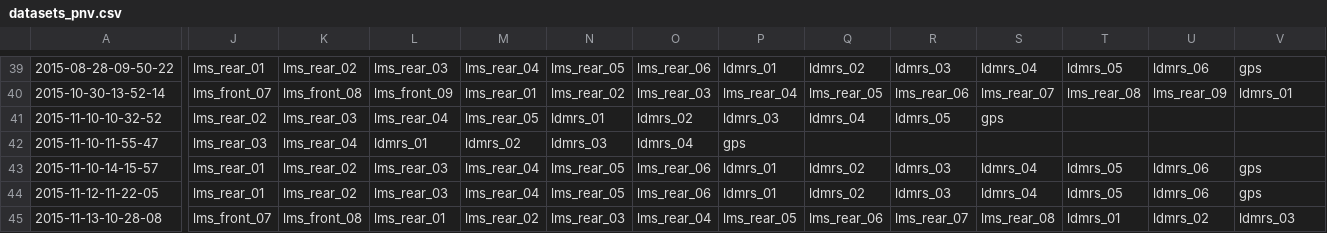
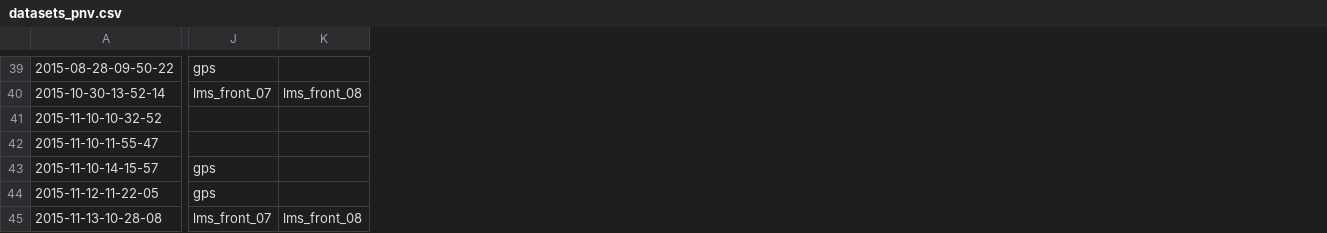
Before and after one commit to Kartikgar/RobotCarDataset-Scraper, a CSV file: datasets_pnv.csv, drawn as a sheet; only a part is shown, gaps mark what is left out; removed rows and columns are numbered as before the commit, all else as after; the diff covers the shown part only; the diff names each change by its address in the sheet, - before the commit and + after, or states it on an @@ line.

```diff
--- a/datasets_pnv.csv
+++ b/datasets_pnv.csv
-column K, rows 39-45: lms_rear_02 | lms_front_08 | lms_rear_03 | lms_rear_04 | lms_rear_02 | lms_rear_02 | lms_front_08
-column L, rows 39-45: lms_rear_03 | lms_front_09 | lms_rear_04 | ldmrs_01 | lms_rear_03 | lms_rear_03 | lms_rear_01
-column M, rows 39-45: lms_rear_04 | lms_rear_01 | lms_rear_05 | ldmrs_02 | lms_rear_04 | lms_rear_04 | lms_rear_02
-column N, rows 39-45: lms_rear_05 | lms_rear_02 | ldmrs_01 | ldmrs_03 | lms_rear_05 | lms_rear_05 | lms_rear_03
-column O, rows 39-45: lms_rear_06 | lms_rear_03 | ldmrs_02 | ldmrs_04 | lms_rear_06 | lms_rear_06 | lms_rear_04
-column P, rows 39-45: ldmrs_01 | lms_rear_04 | ldmrs_03 | gps | ldmrs_01 | ldmrs_01 | lms_rear_05
-column Q, rows 39-45: ldmrs_02 | lms_rear_05 | ldmrs_04 |  | ldmrs_02 | ldmrs_02 | lms_rear_06
-column R, rows 39-45: ldmrs_03 | lms_rear_06 | ldmrs_05 |  | ldmrs_03 | ldmrs_03 | lms_rear_07
-column S, rows 39-45: ldmrs_04 | lms_rear_07 | gps |  | ldmrs_04 | ldmrs_04 | lms_rear_08
-column T, rows 39-45: ldmrs_05 | lms_rear_08 |  |  | ldmrs_05 | ldmrs_05 | ldmrs_01
-column U, rows 39-45: ldmrs_06 | lms_rear_09 |  |  | ldmrs_06 | ldmrs_06 | ldmrs_02
-J39: lms_rear_01
+J39: gps
-K39: gps
+K39: (empty)
-K40: ldmrs_01
+K40: lms_front_08
-J41: lms_rear_02
+J41: (empty)
-J42: lms_rear_03
+J42: (empty)
-J43:J44: lms_rear_01
+J43:J44: gps
-K43:K44: gps
+K43:K44: (empty)
-K45: ldmrs_03
+K45: lms_front_08
```
Also changed, not shown: 7 removed columns and 69 edited cells elsewhere in this file.
